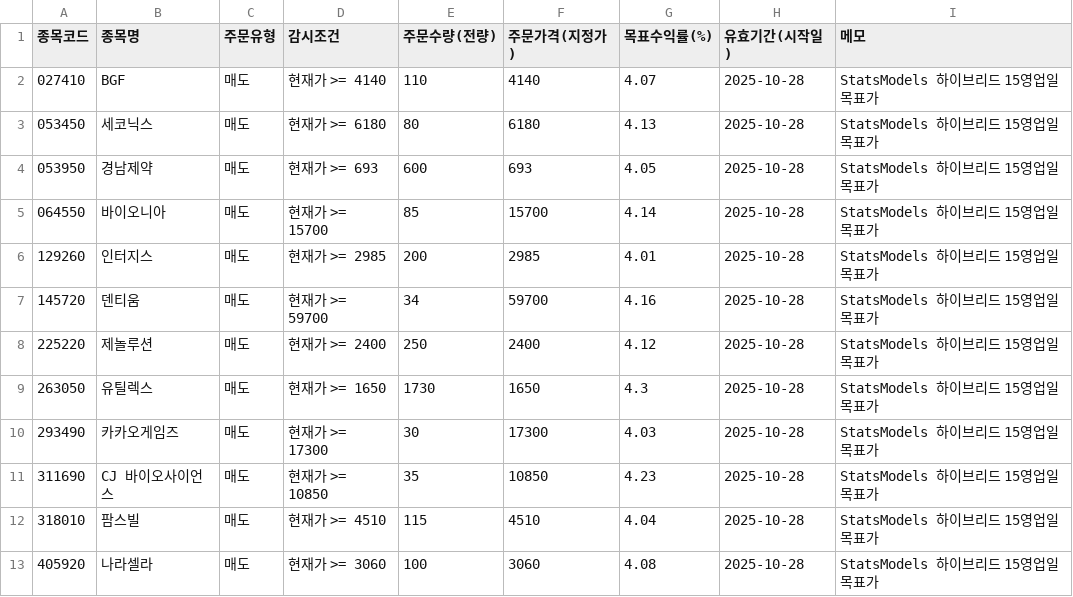
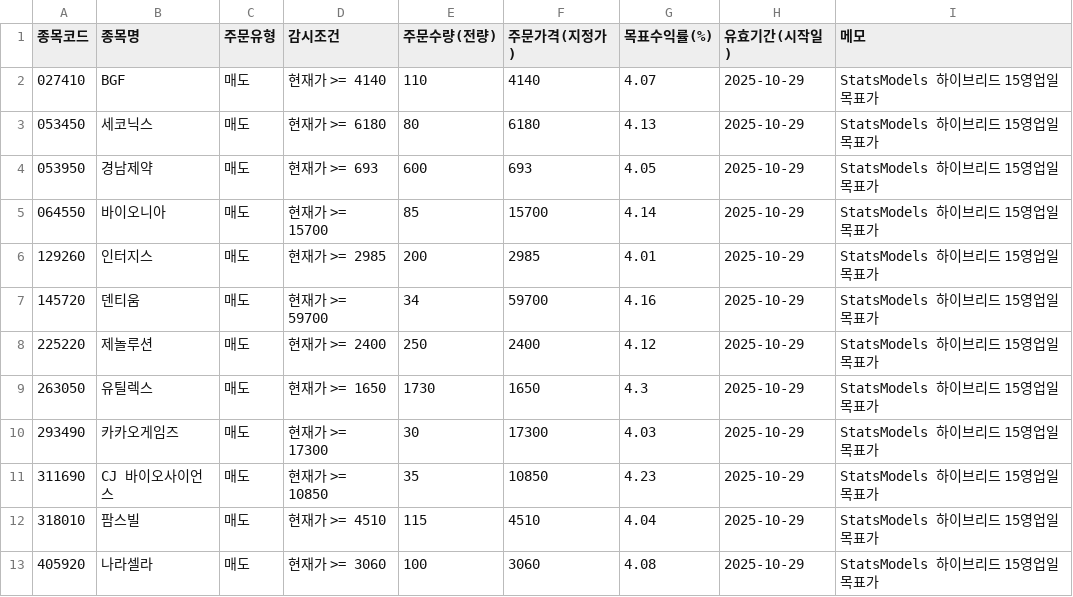
Before and after one commit to kgs3205/kgs1, a CSV file: auto_guard_0624.csv, drawn as a sheet.

Commit message:
auto: update auto_guard_0624.csv

```diff
--- a/auto_guard_0624.csv
+++ b/auto_guard_0624.csv
@@ -1,13 +1,13 @@
 종목코드,종목명,주문유형,감시조건,주문수량(전량),주문가격(지정가),목표수익률(%),유효기간(시작일),메모
-027410,BGF,매도,현재가 >= 4140,110,4140,4.07,2025-10-28,StatsModels 하이브리드 15영업일 목표가
-053450,세코닉스,매도,현재가 >= 6180,80,6180,4.13,2025-10-28,StatsModels 하이브리드 15영업일 목표가
-053950,경남제약,매도,현재가 >= 693,600,693,4.05,2025-10-28,StatsModels 하이브리드 15영업일 목표가
-064550,바이오니아,매도,현재가 >= 15700,85,15700,4.14,2025-10-28,StatsModels 하이브리드 15영업일 목표가
-129260,인터지스,매도,현재가 >= 2985,200,2985,4.01,2025-10-28,StatsModels 하이브리드 15영업일 목표가
-145720,덴티움,매도,현재가 >= 59700,34,59700,4.16,2025-10-28,StatsModels 하이브리드 15영업일 목표가
-225220,제놀루션,매도,현재가 >= 2400,250,2400,4.12,2025-10-28,StatsModels 하이브리드 15영업일 목표가
-263050,유틸렉스,매도,현재가 >= 1650,1730,1650,4.3,2025-10-28,StatsModels 하이브리드 15영업일 목표가
-293490,카카오게임즈,매도,현재가 >= 17300,30,17300,4.03,2025-10-28,StatsModels 하이브리드 15영업일 목표가
-311690,CJ 바이오사이언스,매도,현재가 >= 10850,35,10850,4.23,2025-10-28,StatsModels 하이브리드 15영업일 목표가
-318010,팜스빌,매도,현재가 >= 4510,115,4510,4.04,2025-10-28,StatsModels 하이브리드 15영업일 목표가
-405920,나라셀라,매도,현재가 >= 3060,100,3060,4.08,2025-10-28,StatsModels 하이브리드 15영업일 목표가
+027410,BGF,매도,현재가 >= 4140,110,4140,4.07,2025-10-29,StatsModels 하이브리드 15영업일 목표가
+053450,세코닉스,매도,현재가 >= 6180,80,6180,4.13,2025-10-29,StatsModels 하이브리드 15영업일 목표가
+053950,경남제약,매도,현재가 >= 693,600,693,4.05,2025-10-29,StatsModels 하이브리드 15영업일 목표가
+064550,바이오니아,매도,현재가 >= 15700,85,15700,4.14,2025-10-29,StatsModels 하이브리드 15영업일 목표가
+129260,인터지스,매도,현재가 >= 2985,200,2985,4.01,2025-10-29,StatsModels 하이브리드 15영업일 목표가
+145720,덴티움,매도,현재가 >= 59700,34,59700,4.16,2025-10-29,StatsModels 하이브리드 15영업일 목표가
+225220,제놀루션,매도,현재가 >= 2400,250,2400,4.12,2025-10-29,StatsModels 하이브리드 15영업일 목표가
+263050,유틸렉스,매도,현재가 >= 1650,1730,1650,4.3,2025-10-29,StatsModels 하이브리드 15영업일 목표가
+293490,카카오게임즈,매도,현재가 >= 17300,30,17300,4.03,2025-10-29,StatsModels 하이브리드 15영업일 목표가
+311690,CJ 바이오사이언스,매도,현재가 >= 10850,35,10850,4.23,2025-10-29,StatsModels 하이브리드 15영업일 목표가
+318010,팜스빌,매도,현재가 >= 4510,115,4510,4.04,2025-10-29,StatsModels 하이브리드 15영업일 목표가
+405920,나라셀라,매도,현재가 >= 3060,100,3060,4.08,2025-10-29,StatsModels 하이브리드 15영업일 목표가
```
